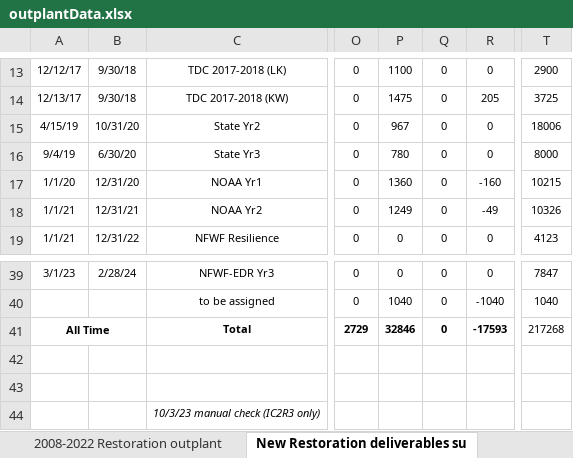
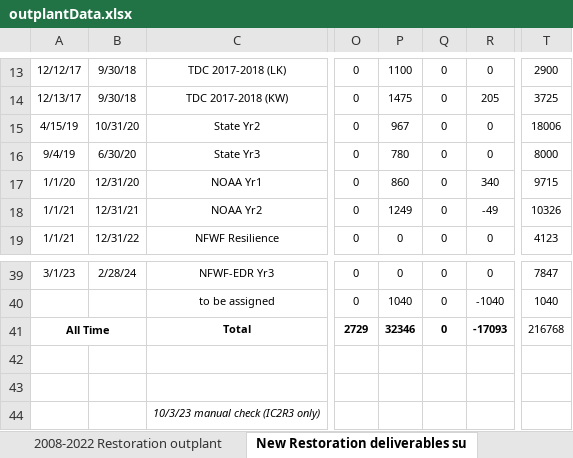
Before and after one commit to icombs2017/photogrammetryNOAA, an Excel workbook: restoration/data/outplantData.xlsx, sheet New Restoration deliverables su, drawn as a sheet; only a part is shown, gaps mark what is left out; values as stored, in another font and other column widths than the file's, no borders; charts and pictures and conditional formats not drawn; the diff names each change by its address in the sheet, - before the commit and + after, or states it on an @@ line.

```diff
--- a/restoration/data/outplantData.xlsx (sheet New Restoration deliverables su)
+++ b/restoration/data/outplantData.xlsx (sheet New Restoration deliverables su)
-P17: 1360
+P17: 860
-R17: -160
+R17: 340
-T17: 10215
+T17: 9715
-P41: 32846
+P41: 32346
-R41: -17593
+R41: -17093
-T41: 217268
+T41: 216768
```
Also changed, not shown: sheet ex-situ Massive outplants, sheet in-situ Acer outplants, sheet ex-situ Apal outplants, sheet ex-situ Acer outplants, sheet in-situ Massive outplants, hidden cells, 7 other files.
